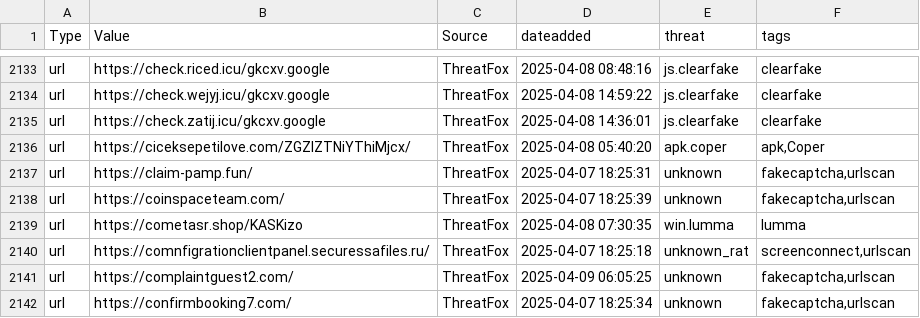
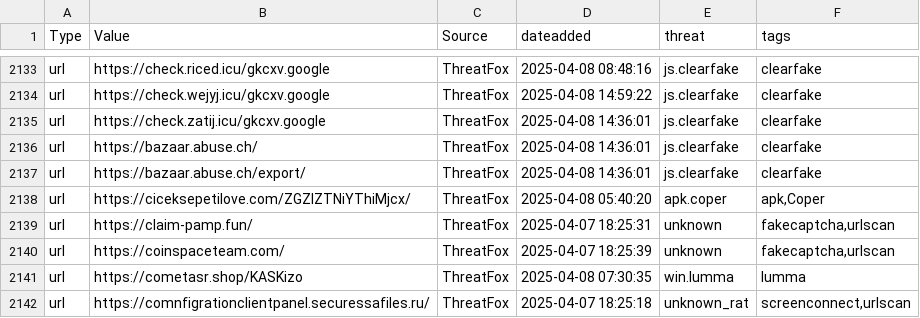
Before and after one commit to bigmilk6/OSAT, a CSV file: OSAT.csv, drawn as a sheet; only a part is shown, gaps mark what is left out; the shorter side is filled out with more unchanged rows.

Commit message:
Update OSAT.csv

```diff
--- a/OSAT.csv
+++ b/OSAT.csv
@@ -2135,2 +2135,4 @@
 "url","https://check.zatij.icu/gkcxv.google","ThreatFox","2025-04-08 14:36:01","js.clearfake","clearfake"
+"url","https://bazaar.abuse.ch/","ThreatFox","2025-04-08 14:36:01","js.clearfake","clearfake"
+"url","https://bazaar.abuse.ch/export/","ThreatFox","2025-04-08 14:36:01","js.clearfake","clearfake"
 "url","https://ciceksepetilove.com/ZGZlZTNiYThiMjcx/","ThreatFox","2025-04-08 05:40:20","apk.coper","apk,Coper"
```
